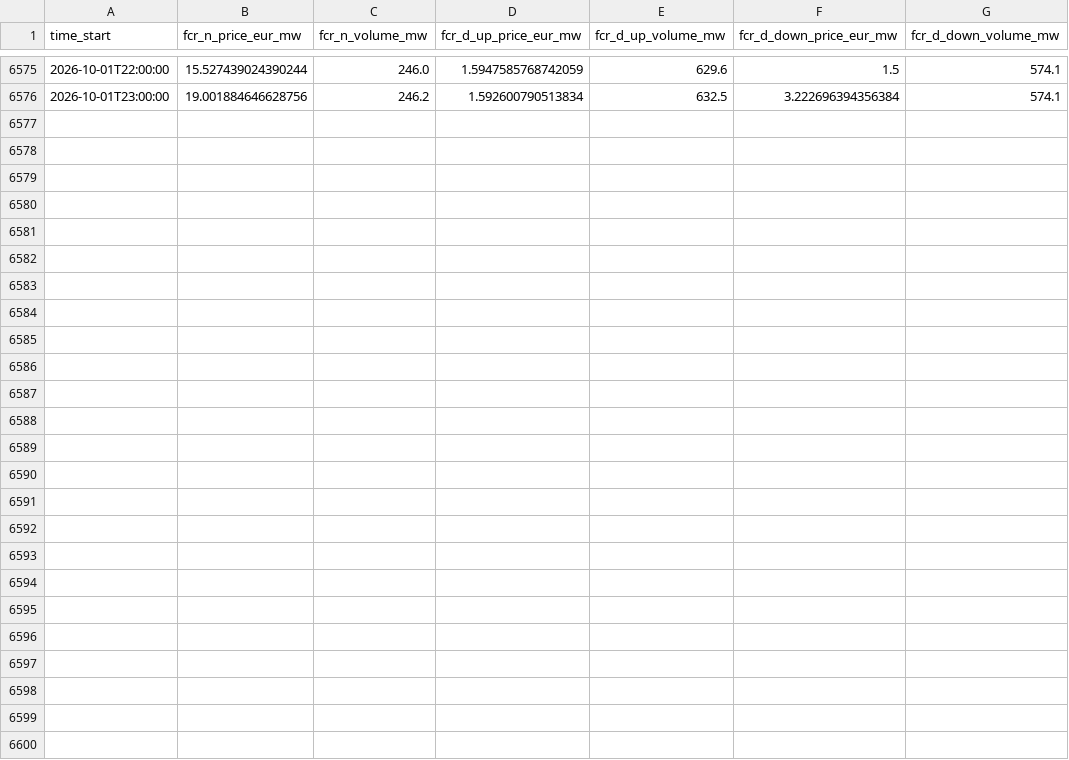
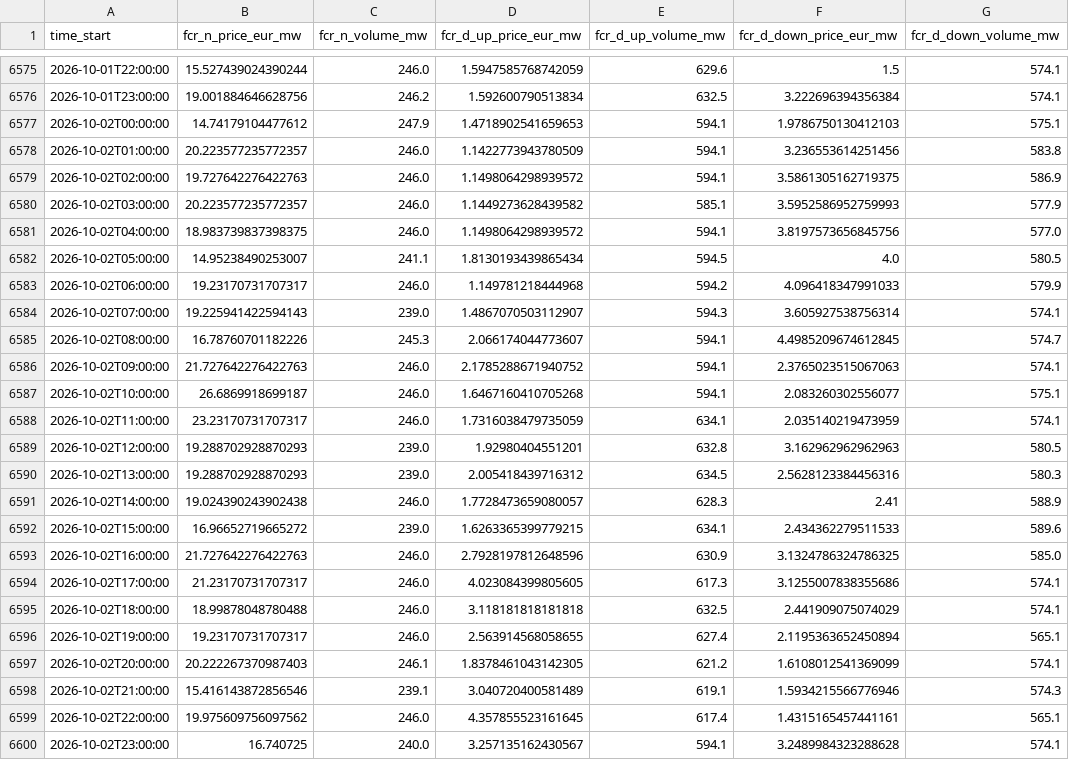
Before and after one commit to tunaftw/electricity-price, a CSV file: Resultat/marknadsdata/mimer/fcr/2026.csv, drawn as a sheet; only a part is shown, gaps mark what is left out.

Commit message:
data: sync electricity markets and solar parks through 2026-10-02

```diff
--- a/Resultat/marknadsdata/mimer/fcr/2026.csv
+++ b/Resultat/marknadsdata/mimer/fcr/2026.csv
@@ -6576 +6576,25 @@ time_start,fcr_n_price_eur_mw,fcr_n_volume_mw,fcr_d_up_price_eur_mw,fcr_d_up_vol
 2026-10-01T23:00:00,19.001884646628756,246.2,1.592600790513834,632.5,3.222696394356384,574.1
+2026-10-02T00:00:00,14.74179104477612,247.9,1.4718902541659653,594.1,1.9786750130412103,575.1
+2026-10-02T01:00:00,20.223577235772357,246.0,1.1422773943780509,594.1,3.236553614251456,583.8
+2026-10-02T02:00:00,19.727642276422763,246.0,1.1498064298939572,594.1,3.5861305162719375,586.9
+2026-10-02T03:00:00,20.223577235772357,246.0,1.1449273628439582,585.1,3.5952586952759993,577.9
+2026-10-02T04:00:00,18.983739837398375,246.0,1.1498064298939572,594.1,3.8197573656845756,577.0
+2026-10-02T05:00:00,14.95238490253007,241.1,1.8130193439865434,594.5,4.0,580.5
+2026-10-02T06:00:00,19.23170731707317,246.0,1.149781218444968,594.2,4.096418347991033,579.9
+2026-10-02T07:00:00,19.225941422594143,239.0,1.4867070503112907,594.3,3.605927538756314,574.1
+2026-10-02T08:00:00,16.78760701182226,245.3,2.066174044773607,594.1,4.4985209674612845,574.7
+2026-10-02T09:00:00,21.727642276422763,246.0,2.1785288671940752,594.1,2.3765023515067063,574.1
+2026-10-02T10:00:00,26.6869918699187,246.0,1.6467160410705268,594.1,2.083260302556077,575.1
+2026-10-02T11:00:00,23.23170731707317,246.0,1.7316038479735059,634.1,2.035140219473959,574.1
+2026-10-02T12:00:00,19.288702928870293,239.0,1.92980404551201,632.8,3.162962962962963,580.5
+2026-10-02T13:00:00,19.288702928870293,239.0,2.005418439716312,634.5,2.5628123384456316,580.3
+2026-10-02T14:00:00,19.024390243902438,246.0,1.7728473659080057,628.3,2.41,588.9
+2026-10-02T15:00:00,16.96652719665272,239.0,1.6263365399779215,634.1,2.434362279511533,589.6
+2026-10-02T16:00:00,21.727642276422763,246.0,2.7928197812648596,630.9,3.1324786324786325,585.0
+2026-10-02T17:00:00,21.23170731707317,246.0,4.023084399805605,617.3,3.1255007838355686,574.1
+2026-10-02T18:00:00,18.99878048780488,246.0,3.118181818181818,632.5,2.441909075074029,574.1
+2026-10-02T19:00:00,19.23170731707317,246.0,2.563914568058655,627.4,2.1195363652450894,565.1
+2026-10-02T20:00:00,20.222267370987403,246.1,1.8378461043142305,621.2,1.6108012541369099,574.1
+2026-10-02T21:00:00,15.416143872856546,239.1,3.040720400581489,619.1,1.5934215566776946,574.3
+2026-10-02T22:00:00,19.975609756097562,246.0,4.357855523161645,617.4,1.4315165457441161,565.1
+2026-10-02T23:00:00,16.740725,240.0,3.257135162430567,594.1,3.2489984323288628,574.1
```
Also changed, not shown: Resultat/marknadsdata/nasdaq/futures/epad_se1_lul.csv, Resultat/marknadsdata/nasdaq/futures/epad_se2_sun.csv, 48 other files.
